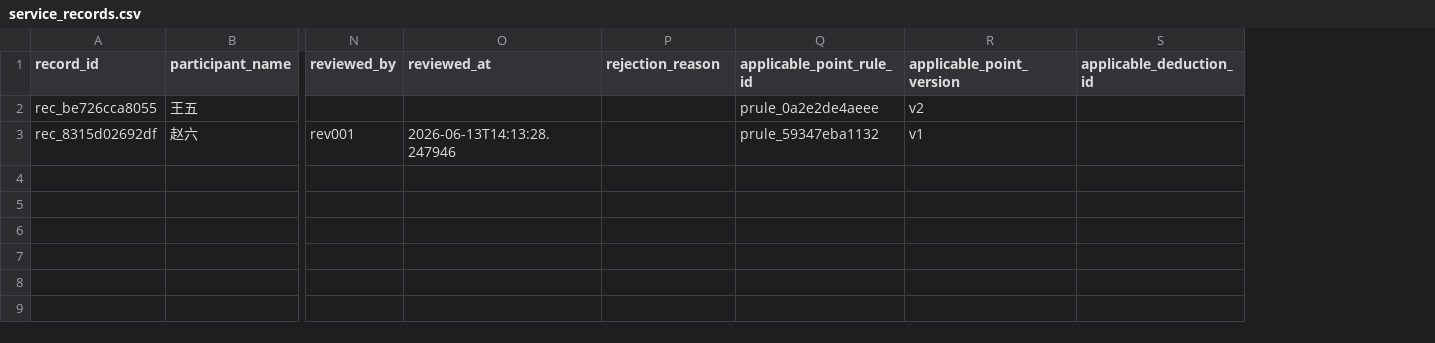
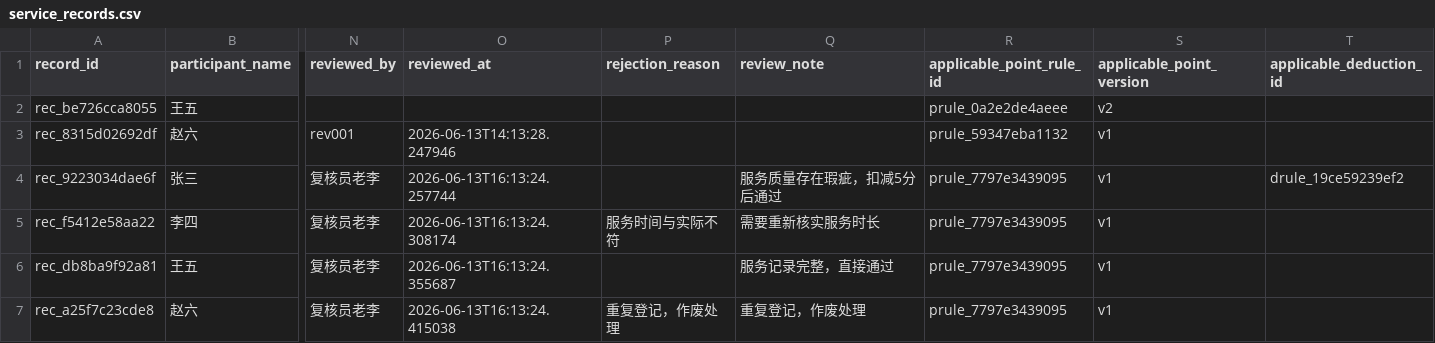
Before and after one commit to chubeibei1230-boop/zxy-2157, a CSV file: data/service_records.csv, drawn as a sheet; only a part is shown, gaps mark what is left out; rows hold the shown columns only; the diff names each change by its address in the sheet, - before the commit and + after, or states it on an @@ line.

```diff
--- a/data/service_records.csv
+++ b/data/service_records.csv
+column Q (review_note), empty
+row 4: rec_9223034dae6f | 张三 | 复核员老李 | 2026-06-13T16:13:24.257744 |  | 服务质量存在瑕疵，扣减5分后通过 | prule_7797e3439095 | v1 | drule_19ce59239ef2
+row 5: rec_f5412e58aa22 | 李四 | 复核员老李 | 2026-06-13T16:13:24.308174 | 服务时间与实际不符 | 需要重新核实服务时长 | prule_7797e3439095 | v1
+row 6: rec_db8ba9f92a81 | 王五 | 复核员老李 | 2026-06-13T16:13:24.355687 |  | 服务记录完整，直接通过 | prule_7797e3439095 | v1
+row 7: rec_a25f7c23cde8 | 赵六 | 复核员老李 | 2026-06-13T16:13:24.415038 | 重复登记，作废处理 | 重复登记，作废处理 | prule_7797e3439095 | v1
```
Also changed, not shown: data/point_rules.csv, 5 other files.
